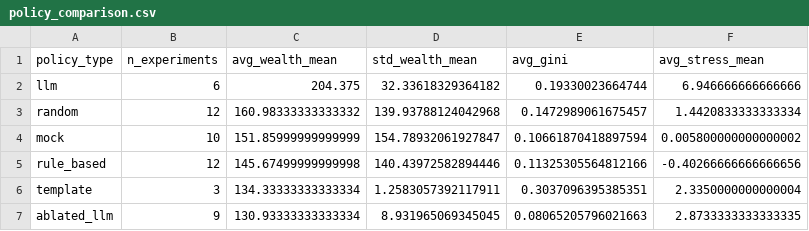
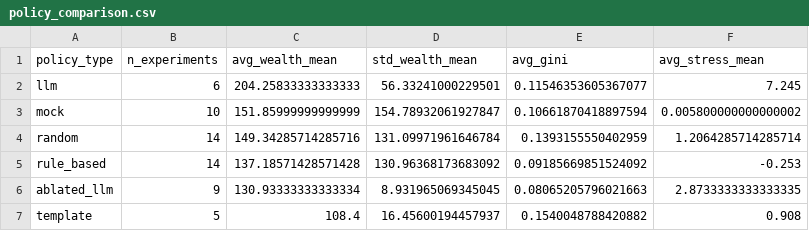
Before and after one commit to touro3/SyntheticSocieties, a CSV file: analysis/tables/policy_comparison.csv, drawn as a sheet.

Commit message:
feat: integrate advanced RAG, hierarchical memory, and multi-seed trajectory analysis

```diff
--- a/analysis/tables/policy_comparison.csv
+++ b/analysis/tables/policy_comparison.csv
@@ -1,7 +1,7 @@
 policy_type,n_experiments,avg_wealth_mean,std_wealth_mean,avg_gini,avg_stress_mean
-llm,6,204.375,32.33618329364182,0.19330023664744,6.946666666666666
-random,12,160.98333333333332,139.93788124042968,0.1472989061675457,1.4420833333333334
+llm,6,204.25833333333333,56.33241000229501,0.11546353605367077,7.245
 mock,10,151.85999999999999,154.78932061927847,0.10661870418897594,0.005800000000000002
-rule_based,12,145.67499999999998,140.43972582894446,0.11325305564812166,-0.40266666666666656
-template,3,134.33333333333334,1.2583057392117911,0.3037096395385351,2.3350000000000004
+random,14,149.34285714285716,131.09971961646784,0.1393155550402959,1.2064285714285714
+rule_based,14,137.18571428571428,130.96368173683092,0.09185669851524092,-0.253
 ablated_llm,9,130.93333333333334,8.931965069345045,0.08065205796021663,2.8733333333333335
+template,5,108.4,16.45600194457937,0.1540048788420882,0.908
```
Also changed, not shown: analysis/tables/llm_vs_baselines.csv, 31 other files.
